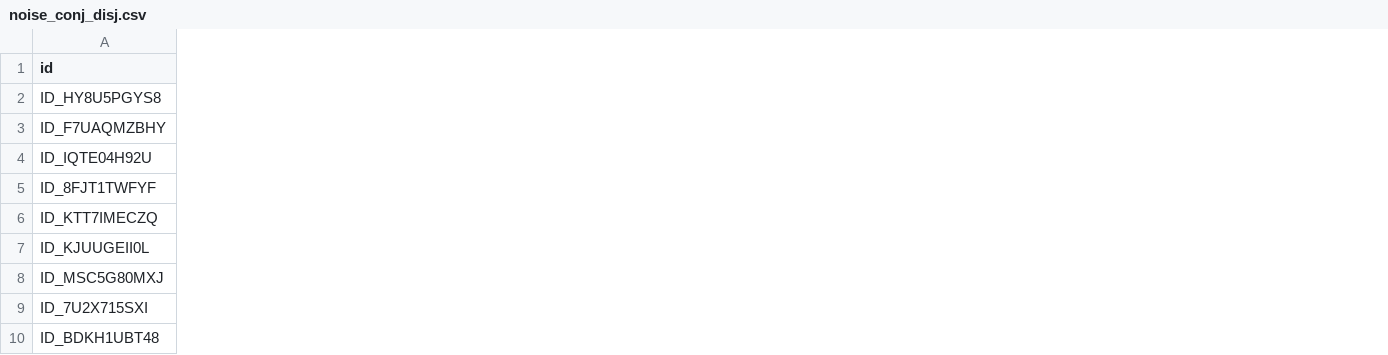
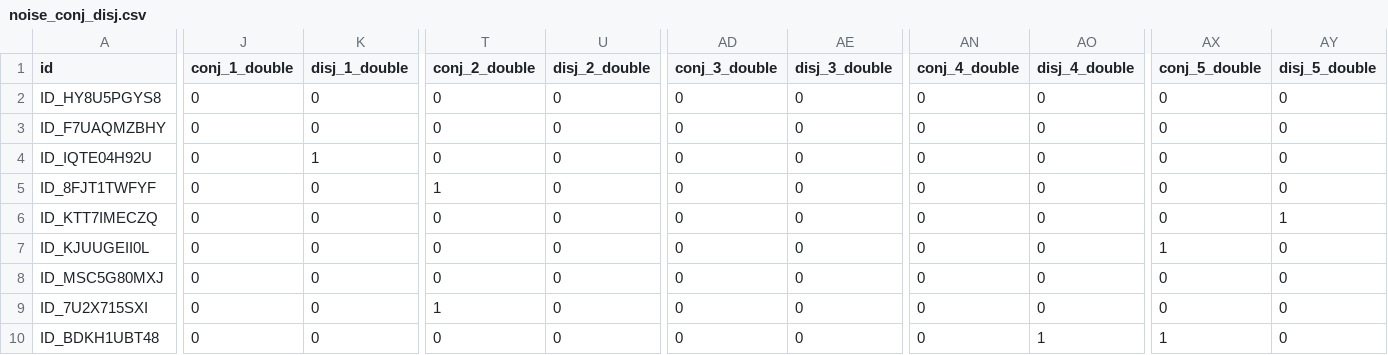
Before and after one commit to LIUXXiaotong/noise_predict_illogical_rankings, a CSV file: data_and_analysis/data/part2_estimation_task/noise_conj_disj.csv, drawn as a sheet; only a part is shown, gaps mark what is left out; the diff covers the shown part only; the diff names each change by its address in the sheet, - before the commit and + after, or states it on an @@ line.

Commit message:
calculate double conjunction fallacy

```diff
--- a/data_and_analysis/data/part2_estimation_task/noise_conj_disj.csv
+++ b/data_and_analysis/data/part2_estimation_task/noise_conj_disj.csv
+column J (conj_1_double), rows 2-10: all 0
+column K (disj_1_double), rows 2-10: 0 | 0 | 1 | 0 | 0 | 0 | 0 | 0 | 0
+column T (conj_2_double), rows 2-10: 0 | 0 | 0 | 1 | 0 | 0 | 0 | 1 | 0
+column U (disj_2_double), rows 2-10: all 0
+column AD (conj_3_double), rows 2-10: all 0
+column AE (disj_3_double), rows 2-10: all 0
+column AN (conj_4_double), rows 2-10: all 0
+column AO (disj_4_double), rows 2-10: 0 | 0 | 0 | 0 | 0 | 0 | 0 | 0 | 1
+column AX (conj_5_double), rows 2-10: 0 | 0 | 0 | 0 | 0 | 1 | 0 | 0 | 1
+column AY (disj_5_double), rows 2-10: 0 | 0 | 0 | 0 | 1 | 0 | 0 | 0 | 0
```
Also changed, not shown: 8 added columns elsewhere in this file, 1 other file.
